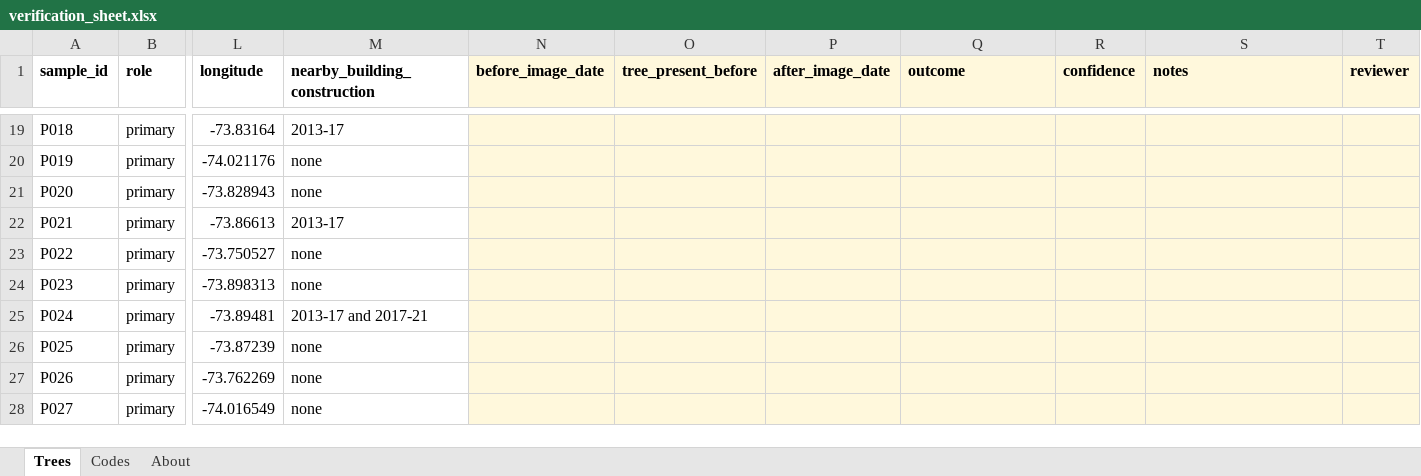
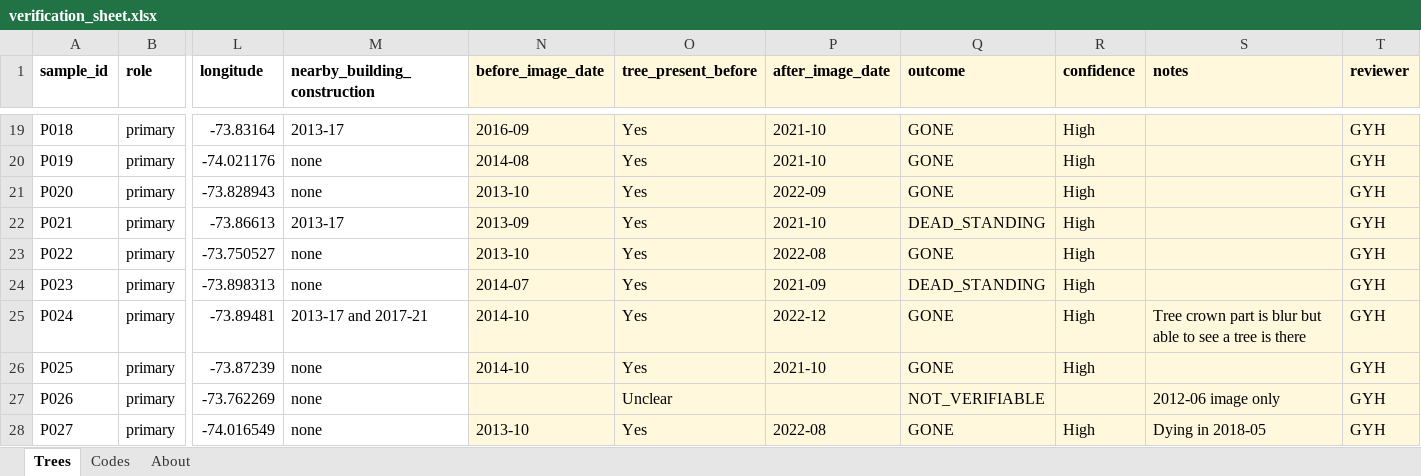
Before and after one commit to dankatz/NYC_tree_mortality, an Excel workbook: streetview_verification/verification_sheet.xlsx, sheet Trees, drawn as a sheet; only a part is shown, gaps mark what is left out; values as stored, in another font and other column widths than the file's, no borders; the diff covers the shown part only; the diff names each change by its address in the sheet, - before the commit and + after, or states it on an @@ line.

```diff
--- a/streetview_verification/verification_sheet.xlsx (sheet Trees)
+++ b/streetview_verification/verification_sheet.xlsx (sheet Trees)
-N19 (before_image_date): (empty)
+N19 (before_image_date): 2016-09
-O19:O26 (tree_present_before): (empty)
+O19:O26 (tree_present_before): Yes
-P19:P20 (after_image_date): (empty)
+P19:P20 (after_image_date): 2021-10
-Q19:Q21 (outcome): (empty)
+Q19:Q21 (outcome): GONE
-R19:R26 (confidence): (empty)
+R19:R26 (confidence): High
-T19:T28 (reviewer): (empty)
+T19:T28 (reviewer): GYH
-N20 (before_image_date): (empty)
+N20 (before_image_date): 2014-08
-N21 (before_image_date): (empty)
+N21 (before_image_date): 2013-10
-P21 (after_image_date): (empty)
+P21 (after_image_date): 2022-09
-N22 (before_image_date): (empty)
+N22 (before_image_date): 2013-09
-P22 (after_image_date): (empty)
+P22 (after_image_date): 2021-10
-Q22 (outcome): (empty)
+Q22 (outcome): DEAD_STANDING
-N23 (before_image_date): (empty)
+N23 (before_image_date): 2013-10
-P23 (after_image_date): (empty)
+P23 (after_image_date): 2022-08
-Q23 (outcome): (empty)
+Q23 (outcome): GONE
-N24 (before_image_date): (empty)
+N24 (before_image_date): 2014-07
-P24 (after_image_date): (empty)
+P24 (after_image_date): 2021-09
-Q24 (outcome): (empty)
+Q24 (outcome): DEAD_STANDING
-N25:N26 (before_image_date): (empty)
+N25:N26 (before_image_date): 2014-10
-P25 (after_image_date): (empty)
+P25 (after_image_date): 2022-12
-Q25:Q26 (outcome): (empty)
+Q25:Q26 (outcome): GONE
-S25 (notes): (empty)
+S25 (notes): Tree crown part is blur but able to see a tree is there
-P26 (after_image_date): (empty)
+P26 (after_image_date): 2021-10
-O27 (tree_present_before): (empty)
+O27 (tree_present_before): Unclear
-Q27 (outcome): (empty)
+Q27 (outcome): NOT_VERIFIABLE
-S27 (notes): (empty)
+S27 (notes): 2012-06 image only
-N28 (before_image_date): (empty)
+N28 (before_image_date): 2013-10
-O28 (tree_present_before): (empty)
+O28 (tree_present_before): Yes
-P28 (after_image_date): (empty)
+P28 (after_image_date): 2022-08
-Q28 (outcome): (empty)
+Q28 (outcome): GONE
-R28 (confidence): (empty)
+R28 (confidence): High
-S28 (notes): (empty)
+S28 (notes): Dying in 2018-05
```
Also changed, not shown: 1331 edited cells elsewhere in this sheet, 3 other files.
